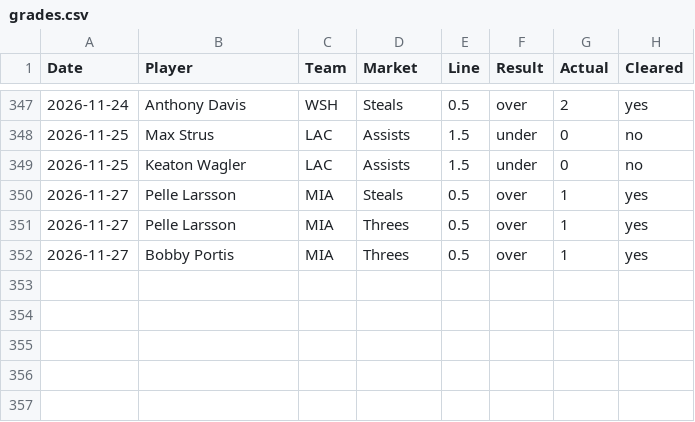
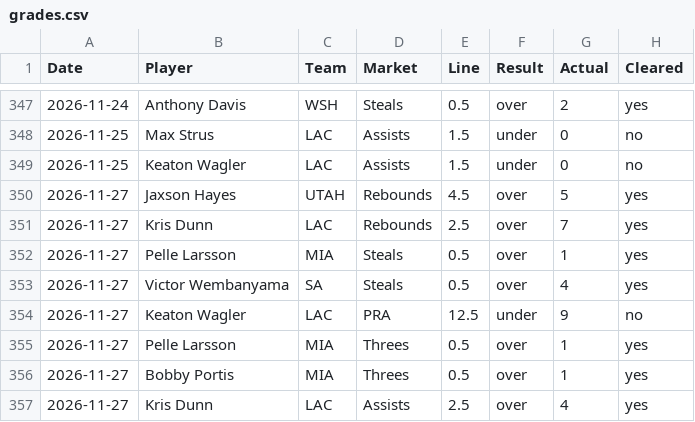
Before and after one commit to philiplee15/prop-comp, a CSV file: docs/data/sheet/grades.csv, drawn as a sheet; only a part is shown, gaps mark what is left out.

```diff
--- a/docs/data/sheet/grades.csv
+++ b/docs/data/sheet/grades.csv
@@ -349,4 +349,9 @@ Date,Player,Team,Market,Line,Result,Actual,Cleared
 2026-11-25,Keaton Wagler,LAC,Assists,1.5,under,0,no
+2026-11-27,Jaxson Hayes,UTAH,Rebounds,4.5,over,5,yes
+2026-11-27,Kris Dunn,LAC,Rebounds,2.5,over,7,yes
 2026-11-27,Pelle Larsson,MIA,Steals,0.5,over,1,yes
+2026-11-27,Victor Wembanyama,SA,Steals,0.5,over,4,yes
+2026-11-27,Keaton Wagler,LAC,PRA,12.5,under,9,no
 2026-11-27,Pelle Larsson,MIA,Threes,0.5,over,1,yes
 2026-11-27,Bobby Portis,MIA,Threes,0.5,over,1,yes
+2026-11-27,Kris Dunn,LAC,Assists,2.5,over,4,yes
```
Also changed, not shown: docs/data/sheet/logs.csv, docs/data/sheet/pairs.csv, 13 other files.
